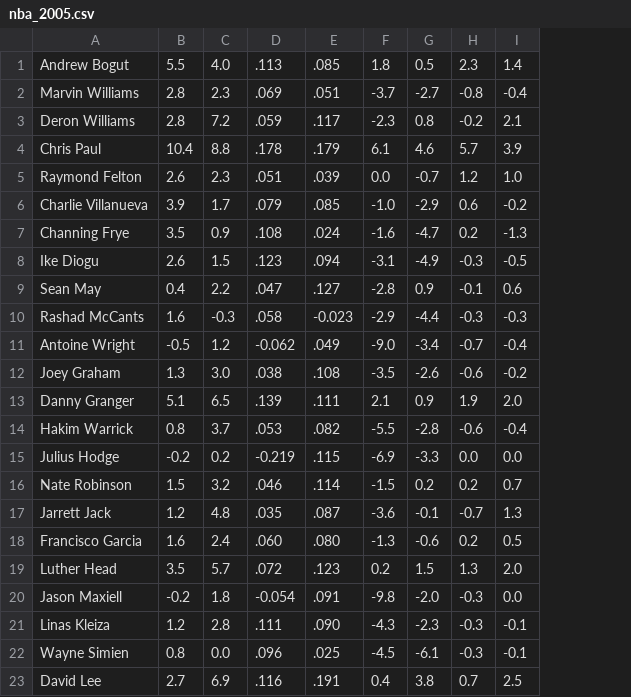
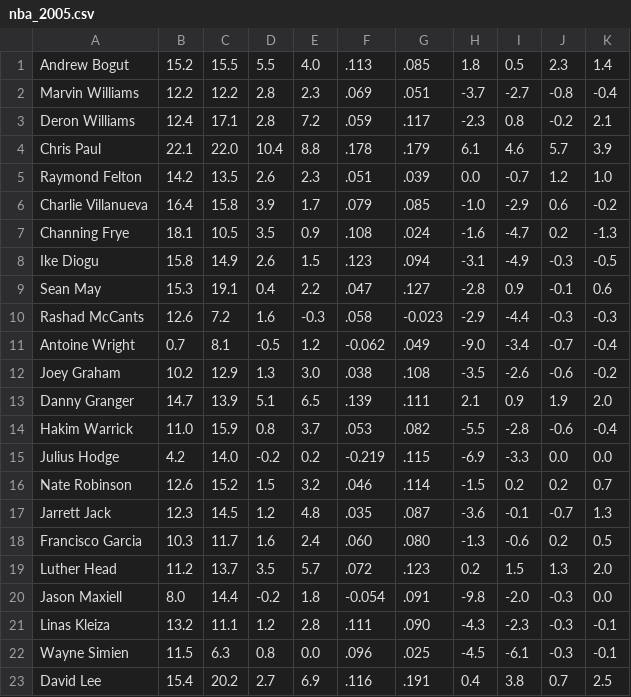
Before and after one commit to kkekk/NBA_Analytics, a CSV file: data/nba_2005.csv, drawn as a sheet; the diff names each change by its address in the sheet, - before the commit and + after, or states it on an @@ line.

```diff
--- a/data/nba_2005.csv
+++ b/data/nba_2005.csv
+column B, rows 1-23: 15.2 | 12.2 | 12.4 | 22.1 | 14.2 | 16.4 | 18.1 | 15.8 | 15.3 | 12.6 | 0.7 | 10.2 | 14.7 | 11.0 | 4.2 | 12.6 | 12.3 | 10.3 | 11.2 | 8.0 | 13.2 | 11.5 | 15.4
+column C, rows 1-23: 15.5 | 12.2 | 17.1 | 22.0 | 13.5 | 15.8 | 10.5 | 14.9 | 19.1 | 7.2 | 8.1 | 12.9 | 13.9 | 15.9 | 14.0 | 15.2 | 14.5 | 11.7 | 13.7 | 14.4 | 11.1 | 6.3 | 20.2
```
Also changed, not shown: data/college_2000.csv, data/nba_2011.csv, 15 other files.
